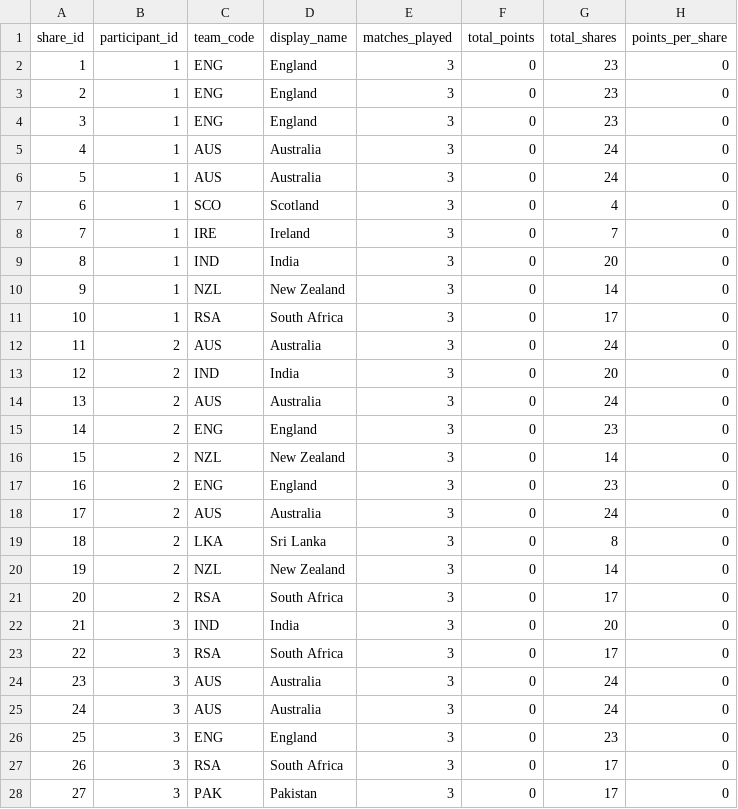
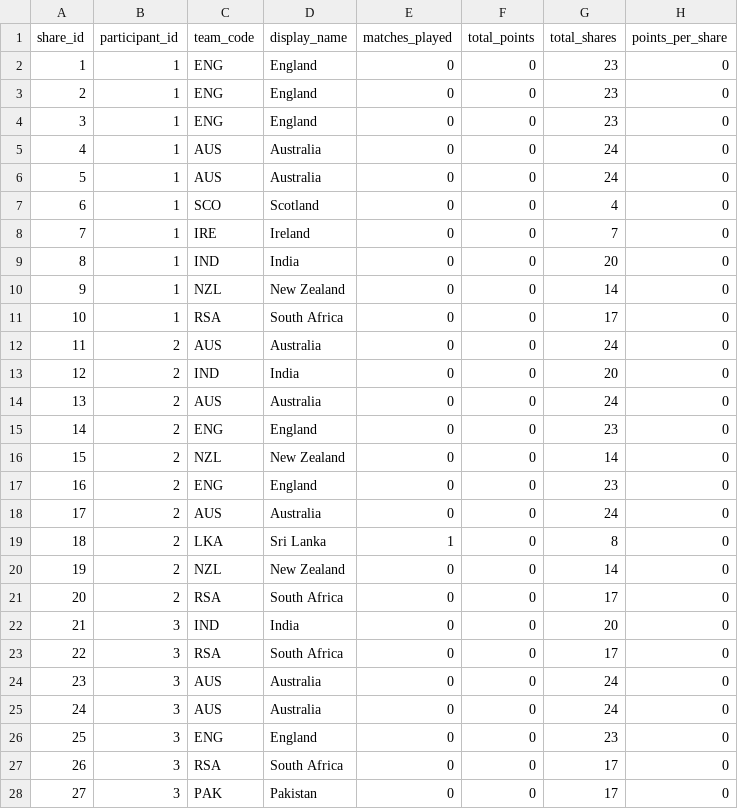
Before and after one commit to ADBond/cricket-competition, a CSV file: competitions/mens_t20_world_cup_2022/data/generated/participant-scores-by-share.csv, drawn as a sheet; only a part is shown; the diff covers the shown part only.

```diff
--- a/competitions/mens_t20_world_cup_2022/data/generated/participant-scores-by-share.csv
+++ b/competitions/mens_t20_world_cup_2022/data/generated/participant-scores-by-share.csv
@@ -1,28 +1,28 @@
 share_id,participant_id,team_code,display_name,matches_played,total_points,total_shares,points_per_share
-1,1,ENG,England,3,0,23,0
-2,1,ENG,England,3,0,23,0
-3,1,ENG,England,3,0,23,0
-4,1,AUS,Australia,3,0,24,0
-5,1,AUS,Australia,3,0,24,0
-6,1,SCO,Scotland,3,0,4,0
-7,1,IRE,Ireland,3,0,7,0
-8,1,IND,India,3,0,20,0
-9,1,NZL,New Zealand,3,0,14,0
-10,1,RSA,South Africa,3,0,17,0
-11,2,AUS,Australia,3,0,24,0
-12,2,IND,India,3,0,20,0
-13,2,AUS,Australia,3,0,24,0
-14,2,ENG,England,3,0,23,0
-15,2,NZL,New Zealand,3,0,14,0
-16,2,ENG,England,3,0,23,0
-17,2,AUS,Australia,3,0,24,0
-18,2,LKA,Sri Lanka,3,0,8,0
-19,2,NZL,New Zealand,3,0,14,0
-20,2,RSA,South Africa,3,0,17,0
-21,3,IND,India,3,0,20,0
-22,3,RSA,South Africa,3,0,17,0
-23,3,AUS,Australia,3,0,24,0
-24,3,AUS,Australia,3,0,24,0
-25,3,ENG,England,3,0,23,0
-26,3,RSA,South Africa,3,0,17,0
-27,3,PAK,Pakistan,3,0,17,0
+1,1,ENG,England,0,0,23,0
+2,1,ENG,England,0,0,23,0
+3,1,ENG,England,0,0,23,0
+4,1,AUS,Australia,0,0,24,0
+5,1,AUS,Australia,0,0,24,0
+6,1,SCO,Scotland,0,0,4,0
+7,1,IRE,Ireland,0,0,7,0
+8,1,IND,India,0,0,20,0
+9,1,NZL,New Zealand,0,0,14,0
+10,1,RSA,South Africa,0,0,17,0
+11,2,AUS,Australia,0,0,24,0
+12,2,IND,India,0,0,20,0
+13,2,AUS,Australia,0,0,24,0
+14,2,ENG,England,0,0,23,0
+15,2,NZL,New Zealand,0,0,14,0
+16,2,ENG,England,0,0,23,0
+17,2,AUS,Australia,0,0,24,0
+18,2,LKA,Sri Lanka,1,0,8,0
+19,2,NZL,New Zealand,0,0,14,0
+20,2,RSA,South Africa,0,0,17,0
+21,3,IND,India,0,0,20,0
+22,3,RSA,South Africa,0,0,17,0
+23,3,AUS,Australia,0,0,24,0
+24,3,AUS,Australia,0,0,24,0
+25,3,ENG,England,0,0,23,0
+26,3,RSA,South Africa,0,0,17,0
+27,3,PAK,Pakistan,0,0,17,0
```
Also changed, not shown: 133 edited cells elsewhere in this file, competitions/mens_t20_world_cup_2022/data/generated/team-points-breakdown.csv, competitions/mens_t20_world_cup_2022/data/generated/team-points.csv.
